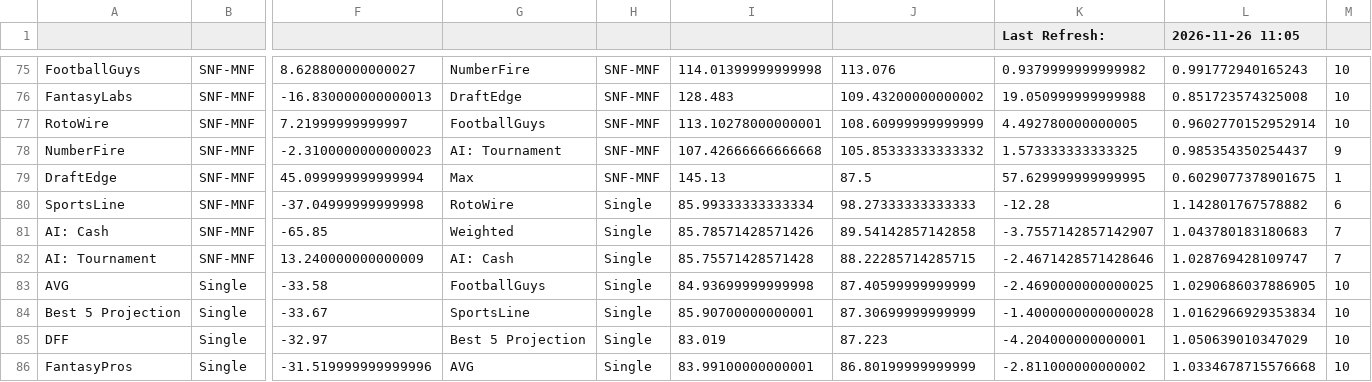
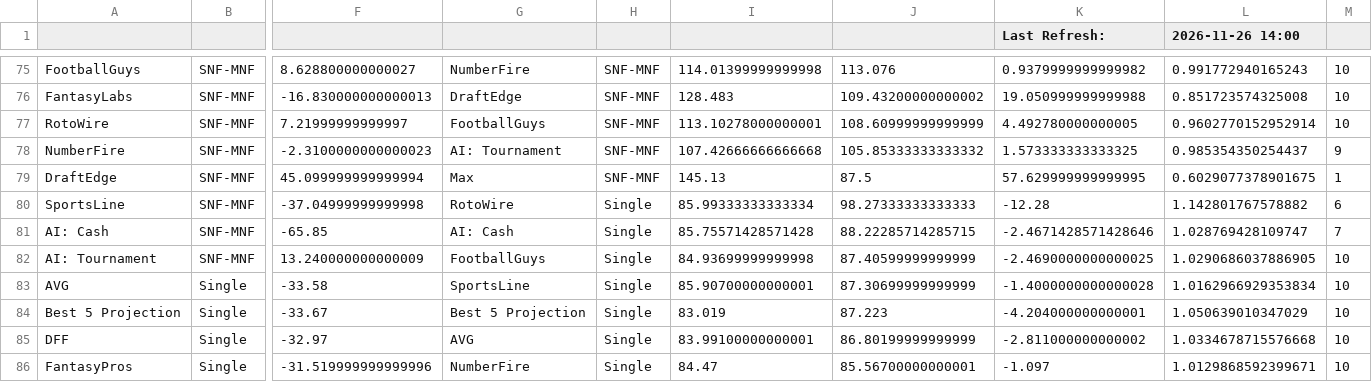
Before and after one commit to nocompharrison/MLB-HR-Model, a CSV file: NFL/analytics.csv, drawn as a sheet; only a part is shown, gaps mark what is left out; the diff covers the shown part only; the diff names each change by its address in the sheet, - before the commit and + after, or states it on an @@ line.

```diff
--- a/NFL/analytics.csv
+++ b/NFL/analytics.csv
-L1: 2026-11-26 11:05
+L1: 2026-11-26 14:00
-G81: Weighted
+G81: AI: Cash
-I81: 85.78571428571426
+I81: 85.75571428571428
-J81: 89.54142857142858
+J81: 88.22285714285715
-K81 (Last Refresh:): -3.7557142857142907
+K81 (Last Refresh:): -2.4671428571428646
-L81 (2026-11-26 14:00): 1.043780183180683
+L81 (2026-11-26 14:00): 1.028769428109747
-G82: AI: Cash
+G82: FootballGuys
-I82: 85.75571428571428
+I82: 84.93699999999998
-J82: 88.22285714285715
+J82: 87.40599999999999
-K82 (Last Refresh:): -2.4671428571428646
+K82 (Last Refresh:): -2.4690000000000025
-L82 (2026-11-26 14:00): 1.028769428109747
+L82 (2026-11-26 14:00): 1.0290686037886905
-M82: 7
+M82: 10
-G83: FootballGuys
+G83: SportsLine
-I83: 84.93699999999998
+I83: 85.90700000000001
-J83: 87.40599999999999
+J83: 87.30699999999999
-K83 (Last Refresh:): -2.4690000000000025
+K83 (Last Refresh:): -1.4000000000000028
-L83 (2026-11-26 14:00): 1.0290686037886905
+L83 (2026-11-26 14:00): 1.0162966929353834
-G84: SportsLine
+G84: Best 5 Projection
-I84: 85.90700000000001
+I84: 83.019
-J84: 87.30699999999999
+J84: 87.223
-K84 (Last Refresh:): -1.4000000000000028
+K84 (Last Refresh:): -4.204000000000001
-L84 (2026-11-26 14:00): 1.0162966929353834
+L84 (2026-11-26 14:00): 1.050639010347029
-G85: Best 5 Projection
+G85: AVG
-I85: 83.019
+I85: 83.99100000000001
-J85: 87.223
+J85: 86.80199999999999
-K85 (Last Refresh:): -4.204000000000001
+K85 (Last Refresh:): -2.811000000000002
-L85 (2026-11-26 14:00): 1.050639010347029
+L85 (2026-11-26 14:00): 1.0334678715576668
-G86: AVG
+G86: NumberFire
-I86: 83.99100000000001
+I86: 84.47
-J86: 86.80199999999999
+J86: 85.56700000000001
-K86 (Last Refresh:): -2.811000000000002
+K86 (Last Refresh:): -1.097
-L86 (2026-11-26 14:00): 1.0334678715576668
+L86 (2026-11-26 14:00): 1.0129868592399671
```
Also changed, not shown: 1 added row and 23 edited cells elsewhere in this file, NFL/cheatsheet.csv, NFL/lineups.csv, 2 other files.
